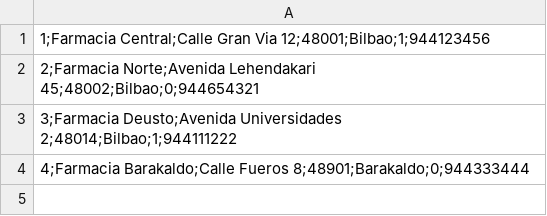
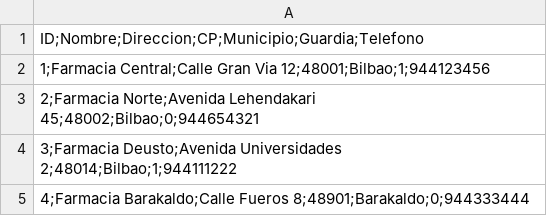
Before and after one commit to imene-27/bionet, a CSV file: bionet/datos/farmacias.csv, drawn as a sheet.

```diff
--- a/bionet/datos/farmacias.csv
+++ b/bionet/datos/farmacias.csv
@@ -1 +1,2 @@
+"ID;Nombre;Direccion;CP;Municipio;Guardia;Telefono"
 "1;Farmacia Central;Calle Gran Via 12;48001;Bilbao;1;944123456"
```
Also changed, not shown: 4 other files.
